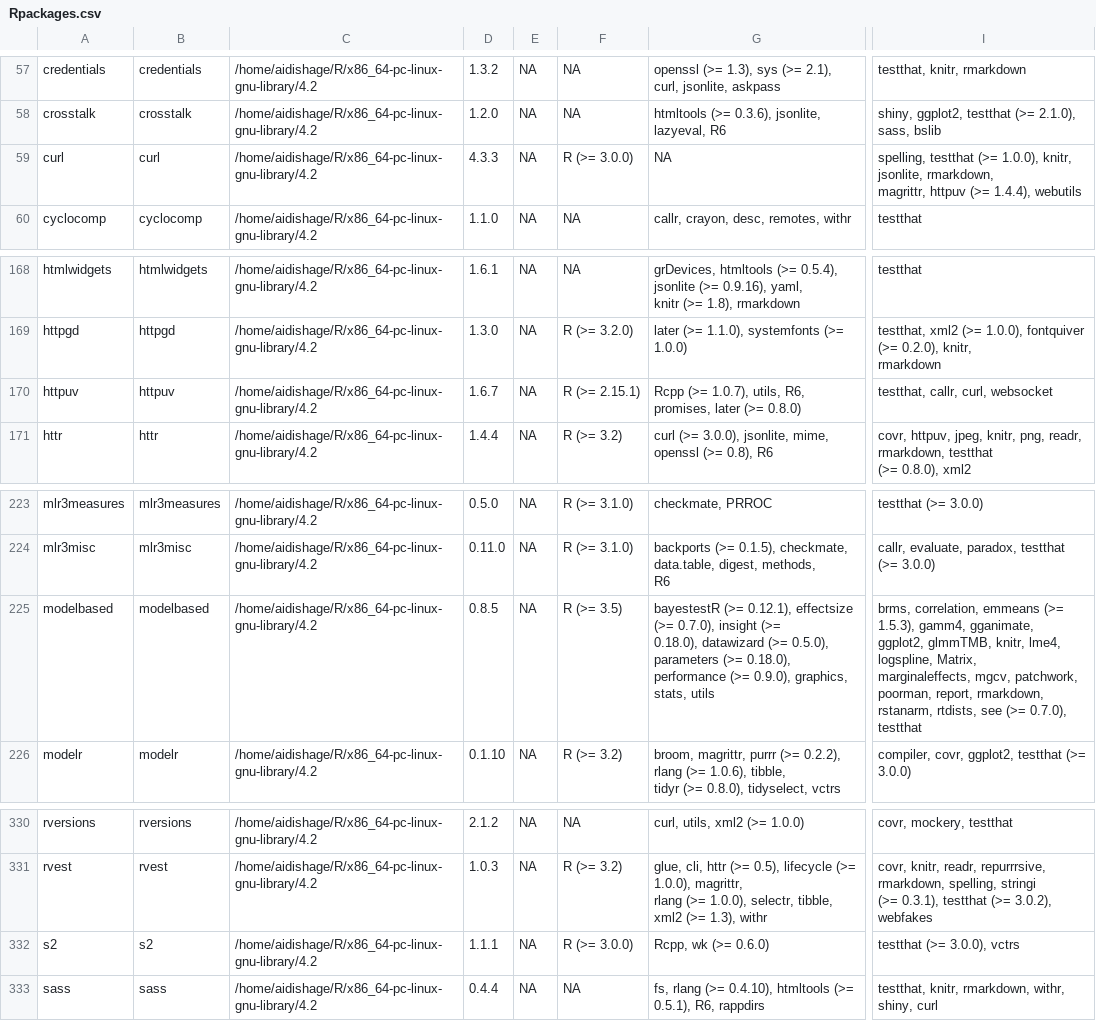
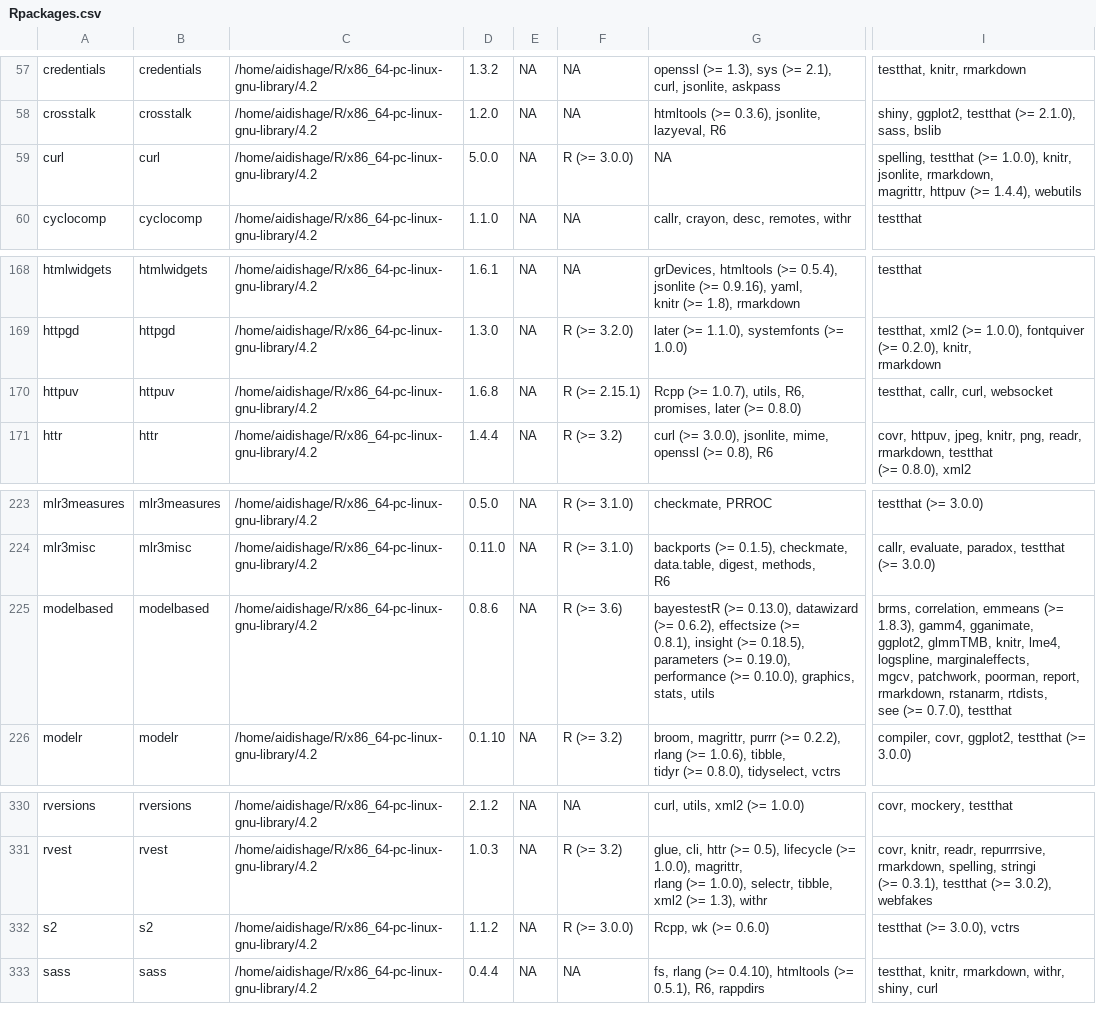
Before and after one commit to Song921012/myenv, a CSV file: Rpackages.csv, drawn as a sheet; only a part is shown, gaps mark what is left out; ↵ is a line break in a cell; the diff names each change by its address in the sheet, - before the commit and + after, or states it on an @@ line.

```diff
--- a/Rpackages.csv
+++ b/Rpackages.csv
-D59: 4.3.3
+D59: 5.0.0
-D170: 1.6.7
+D170: 1.6.8
-D225: 0.8.5
+D225: 0.8.6
-F225: R (>= 3.5)
+F225: R (>= 3.6)
-G225: bayestestR (>= 0.12.1), effectsize (>= 0.7.0), insight (>= ↵ 0.18.0), datawizard (>= 0.5.0), parameters (>= 0.18.0), ↵ performance (>= 0.9.0), graphics, stats,…
+G225: bayestestR (>= 0.13.0), datawizard (>= 0.6.2), effectsize (>= ↵ 0.8.1), insight (>= 0.18.5), parameters (>= 0.19.0), ↵ performance (>= 0.10.0), graphics, stats,…
-I225: …emmeans (>= 1.5.3), gamm4, gganimate, ↵ ggplot2, glmmTMB, knitr, lme4, logspline, Matrix, ↵ marginaleffects, mgcv,…
+I225: …emmeans (>= 1.8.3), gamm4, gganimate, ↵ ggplot2, glmmTMB, knitr, lme4, logspline, marginaleffects, ↵ mgcv,…
-D332: 1.1.1
+D332: 1.1.2
```
Also changed, not shown: 5 other files.
